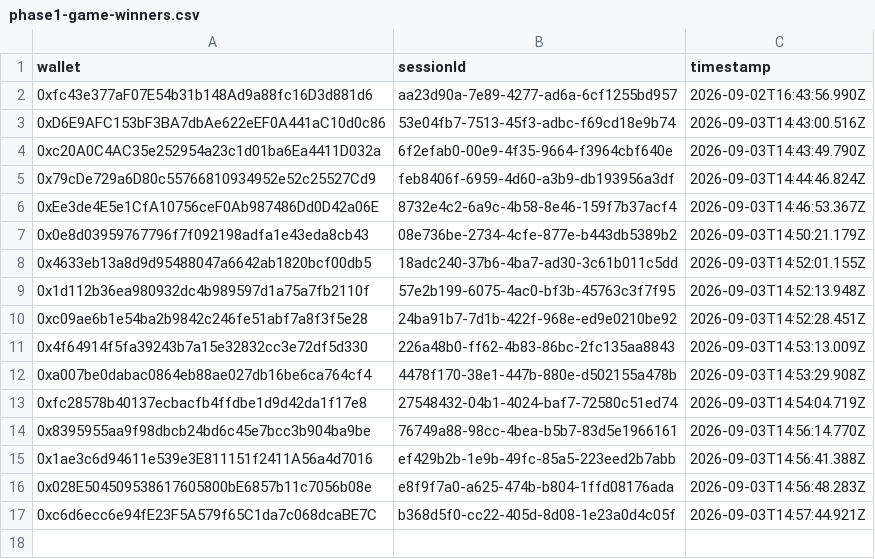
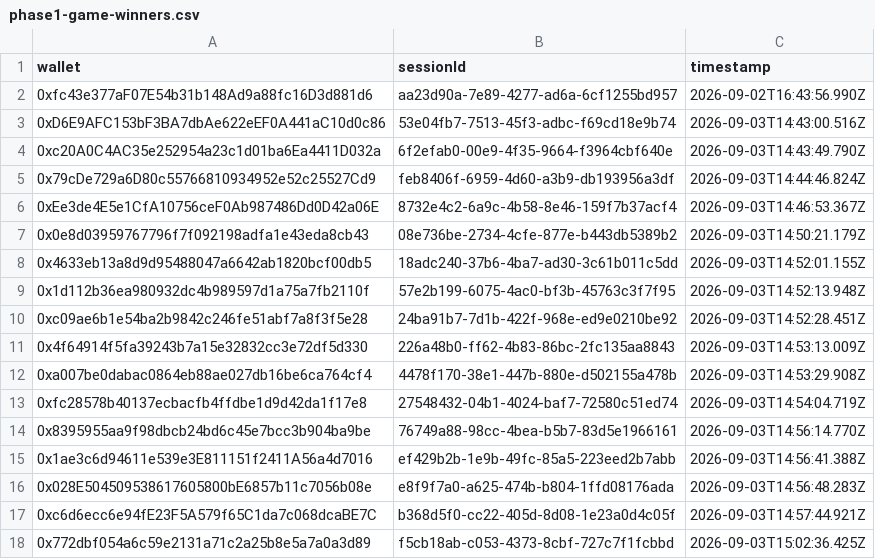
Before and after one commit to pasdidie/sherwood-charter-assets, a CSV file: phase1-game-winners.csv, drawn as a sheet; the diff names each change by its address in the sheet, - before the commit and + after, or states it on an @@ line.

Commit message:
Trial win: 0x772dbf054a6c59e2131a71c2a25b8e5a7a0a3d89

```diff
--- a/phase1-game-winners.csv
+++ b/phase1-game-winners.csv
+row 18: 0x772dbf054a6c59e2131a71c2a25b8e5a7a0a3d89 | f5cb18ab-c053-4373-8cbf-727c7f1fcbbd | 2026-09-03T15:02:36.425Z
```
